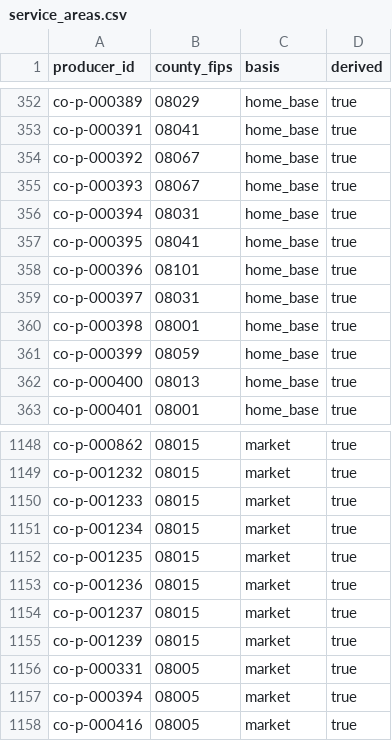
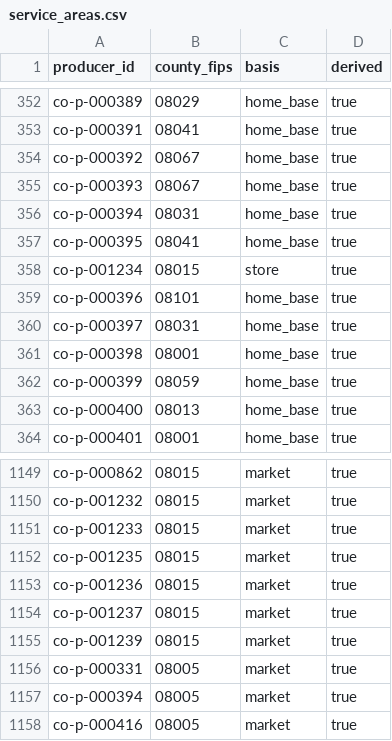
Before and after one commit to open-food-web/colorado-open-food-web, a CSV file: data/colorado/service_areas.csv, drawn as a sheet; only a part is shown, gaps mark what is left out; removed rows and columns are numbered as before the commit, all else as after; the diff names each change by its address in the sheet, - before the commit and + after, or states it on an @@ line.

```diff
--- a/data/colorado/service_areas.csv
+++ b/data/colorado/service_areas.csv
+row 358: co-p-001234 | 08015 | store | true
-row 1151: co-p-001234 | 08015 | market | true
```
Also changed, not shown: 9 other files.
